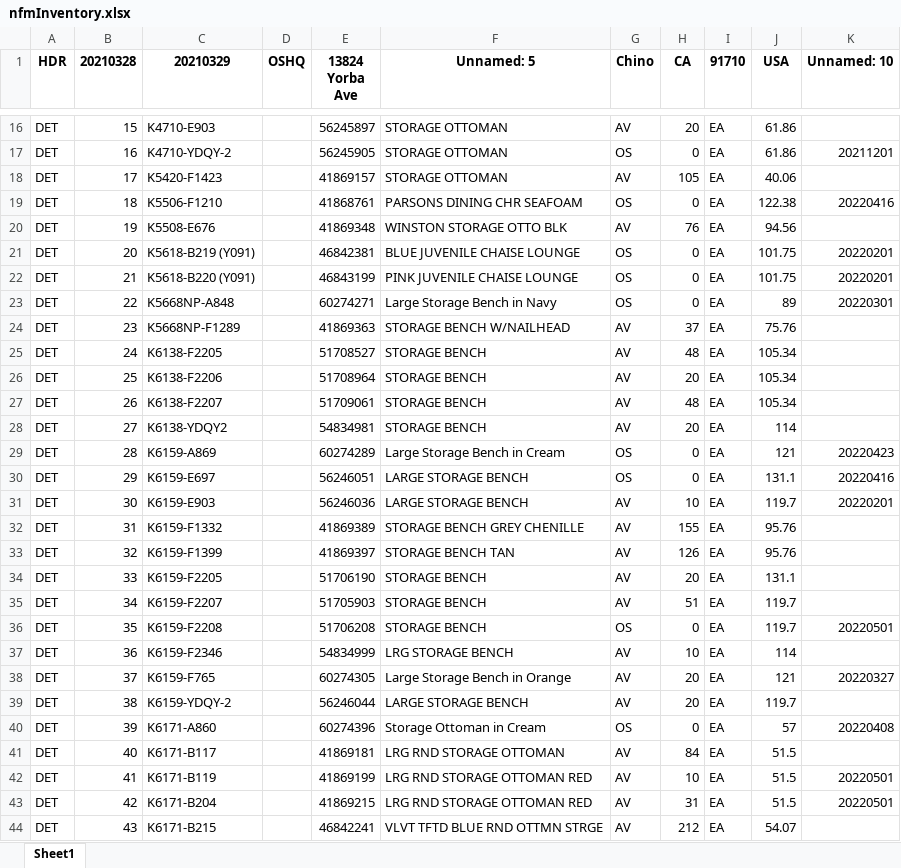
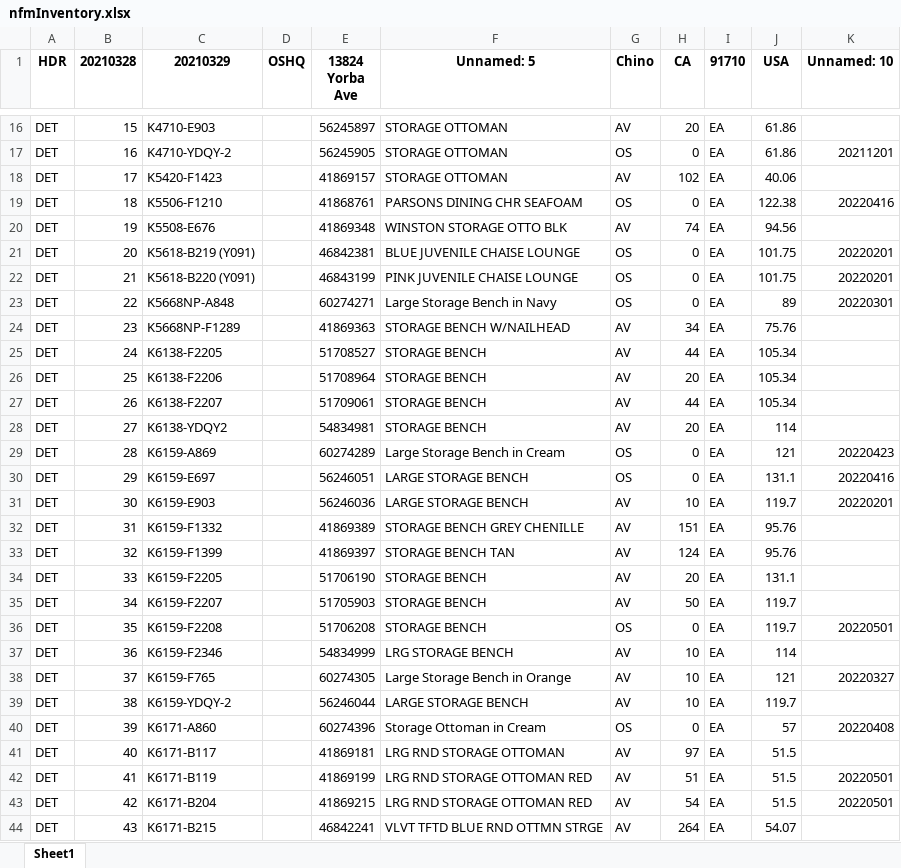
Before and after one commit to JasonChau3/automateInventoryUpload, an Excel workbook: nfmInventory.xlsx, sheet Sheet1, drawn as a sheet; only a part is shown, gaps mark what is left out; values as stored, in another font and other column widths than the file's, no borders; the diff covers the shown part only; the diff names each change by its address in the sheet, - before the commit and + after, or states it on an @@ line.

```diff
--- a/nfmInventory.xlsx (sheet Sheet1)
+++ b/nfmInventory.xlsx (sheet Sheet1)
-H18 (CA): 105
+H18 (CA): 102
-H20 (CA): 76
+H20 (CA): 74
-H24 (CA): 37
+H24 (CA): 34
-H25 (CA): 48
+H25 (CA): 44
-H27 (CA): 48
+H27 (CA): 44
-H32 (CA): 155
+H32 (CA): 151
-H33 (CA): 126
+H33 (CA): 124
-H35 (CA): 51
+H35 (CA): 50
-H38:H39 (CA): 20
+H38:H39 (CA): 10
-H41 (CA): 84
+H41 (CA): 97
-H42 (CA): 10
+H42 (CA): 51
-H43 (CA): 31
+H43 (CA): 54
-H44 (CA): 212
+H44 (CA): 264
```
Also changed, not shown: 82 edited cells elsewhere in this sheet, KirklandInventory.xlsx, 9 other files.
